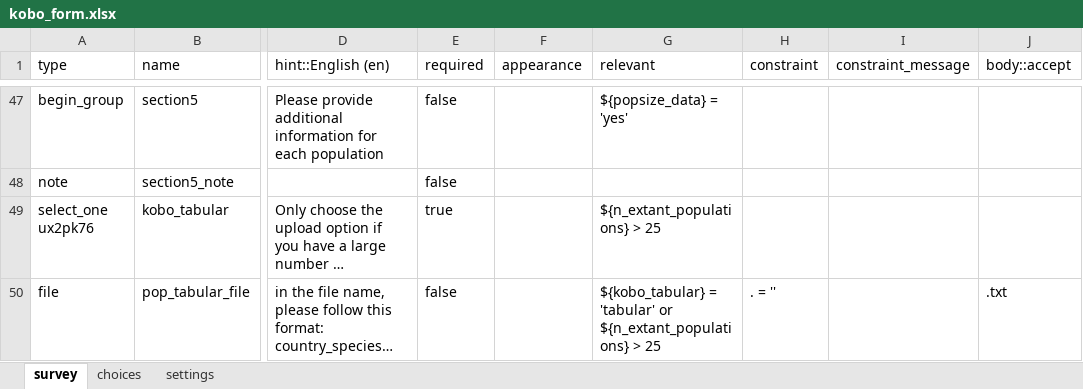
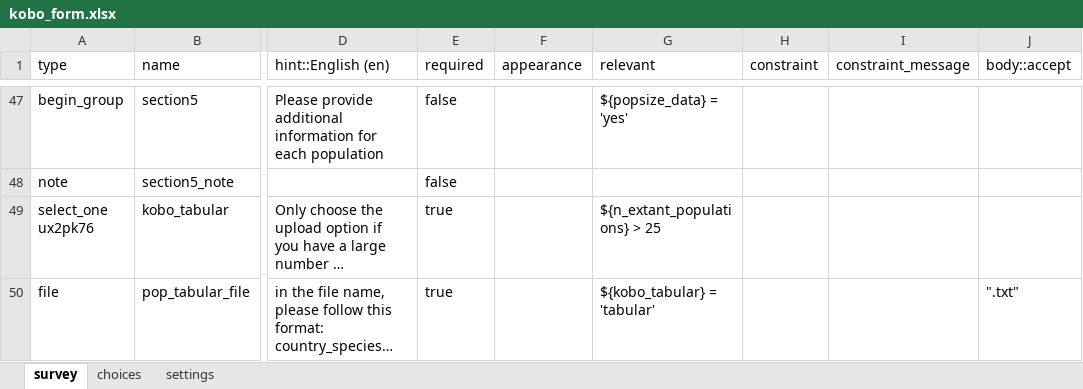
Before and after one commit to AliciaMstt/GeneticIndicators, an Excel workbook: kobo_form.xlsx, sheet survey, drawn as a sheet; only a part is shown, gaps mark what is left out; long unchanged cells end in …; values as stored, in another font and other column widths than the file's, no borders; the diff covers the shown part only; the diff names each change by its address in the sheet, - before the commit and + after, or states it on an @@ line.

Commit message:
fixed population questions appearing even if tabular file was attached
This hellish bug reported by Viktoria was finally solved by:

1. Changing  pop_tabular_file conditional:

${kobo_tabular} = 'tabular' or ${n_extant_populations} > 25

for

${kobo_tabular} = 'tabular'

2. In pop_tabular_file deleted constraint and added ".txt" in body::accept

3. In populations contrains:
Changed:
(${kobo_tabular} = 'kobo' or ${pop_tabular_file} != '') and ${n_extant_populations} >=

For

(${kobo_tabular} = 'kobo' and ${kobo_tabular} != 'tabular') or ${kobo_tabular} = '' and ${n_extant_populations} >=

```diff
--- a/kobo_form.xlsx (sheet survey)
+++ b/kobo_form.xlsx (sheet survey)
-E50 (required): false
+E50 (required): true
-G50 (relevant): ${kobo_tabular} = 'tabular' or ${n_extant_populations} > 25
+G50 (relevant): ${kobo_tabular} = 'tabular'
-H50 (constraint): . = ''
+H50 (constraint): (empty)
-J50 (body::accept): .txt
+J50 (body::accept): ".txt"
```
Also changed, not shown: 25 edited cells elsewhere in this sheet.
